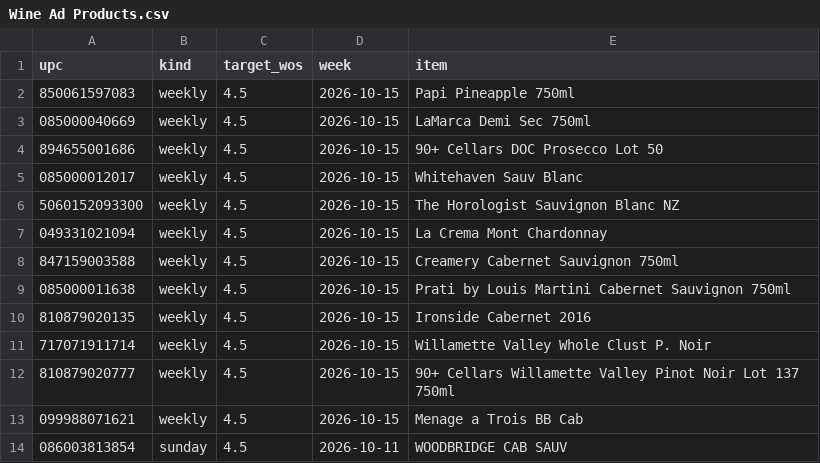
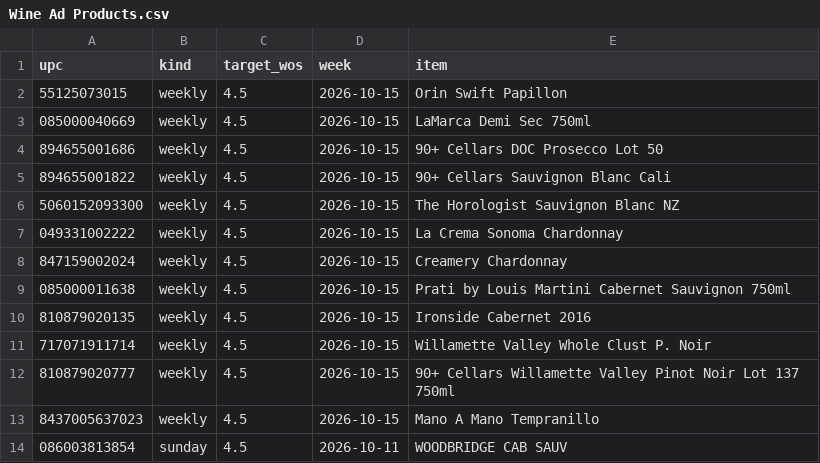
Before and after one commit to Akuklok/thc-dashboard, a CSV file: data/Wine Ad Products.csv, drawn as a sheet.

Commit message:
auto-update Wine Ad Products.csv

```diff
--- a/data/Wine Ad Products.csv
+++ b/data/Wine Ad Products.csv
@@ -1,9 +1,9 @@
 upc,kind,target_wos,week,item
-850061597083,weekly,4.5,2026-10-15,Papi Pineapple 750ml
+55125073015,weekly,4.5,2026-10-15,Orin Swift Papillon
 085000040669,weekly,4.5,2026-10-15,LaMarca Demi Sec 750ml
 894655001686,weekly,4.5,2026-10-15,90+ Cellars DOC Prosecco Lot 50
-085000012017,weekly,4.5,2026-10-15,Whitehaven Sauv Blanc
+894655001822,weekly,4.5,2026-10-15,90+ Cellars Sauvignon Blanc Cali
 5060152093300,weekly,4.5,2026-10-15,The Horologist Sauvignon Blanc NZ
-049331021094,weekly,4.5,2026-10-15,La Crema Mont Chardonnay
-847159003588,weekly,4.5,2026-10-15,Creamery Cabernet Sauvignon 750ml
+049331002222,weekly,4.5,2026-10-15,La Crema Sonoma Chardonnay
+847159002024,weekly,4.5,2026-10-15,Creamery Chardonnay
 085000011638,weekly,4.5,2026-10-15,Prati by Louis Martini Cabernet Sauvignon 750ml
@@ -12,3 +12,3 @@ upc,kind,target_wos,week,item
 810879020777,weekly,4.5,2026-10-15,90+ Cellars Willamette Valley Pinot Noir Lot 137 750ml
-099988071621,weekly,4.5,2026-10-15,Menage a Trois BB Cab
+8437005637023,weekly,4.5,2026-10-15,Mano A Mano Tempranillo
 086003813854,sunday,4.5,2026-10-11,WOODBRIDGE CAB SAUV
```
